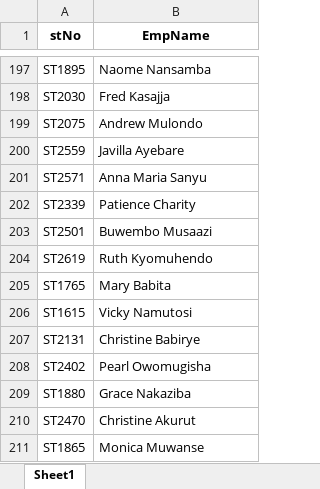
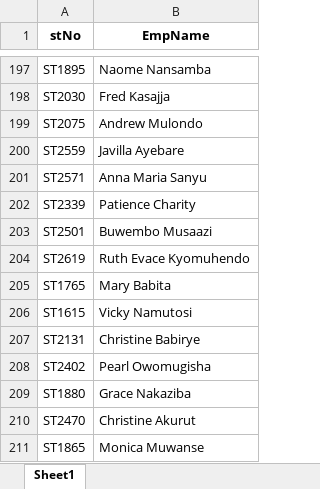
Before and after one commit to kahunde-Elizabeth/Internship, an Excel workbook: clean_output.xlsx, sheet Sheet1, drawn as a sheet; only a part is shown, gaps mark what is left out; values as stored, in another font and other column widths than the file's, no borders; the diff names each change by its address in the sheet, - before the commit and + after, or states it on an @@ line.

```diff
--- a/clean_output.xlsx (sheet Sheet1)
+++ b/clean_output.xlsx (sheet Sheet1)
-B204 (EmpName): Ruth Kyomuhendo
+B204 (EmpName): Ruth Evace Kyomuhendo
```
Also changed, not shown: project raw file.xlsx, 1 other file.
